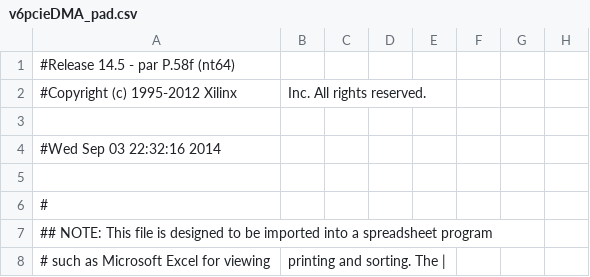
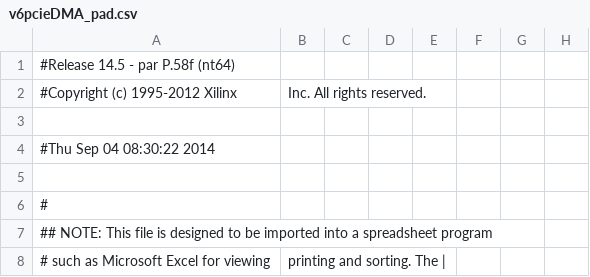
Before and after one commit to vsilantiev/ml605, a CSV file: v6pcieDMA_pad.csv, drawn as a sheet; only a part is shown; the diff names each change by its address in the sheet, - before the commit and + after, or states it on an @@ line.

```diff
--- a/v6pcieDMA_pad.csv
+++ b/v6pcieDMA_pad.csv
-A4: #Wed Sep 03 22:32:16 2014
+A4: #Thu Sep 04 08:30:22 2014
```
Also changed, not shown: 37 other files.
